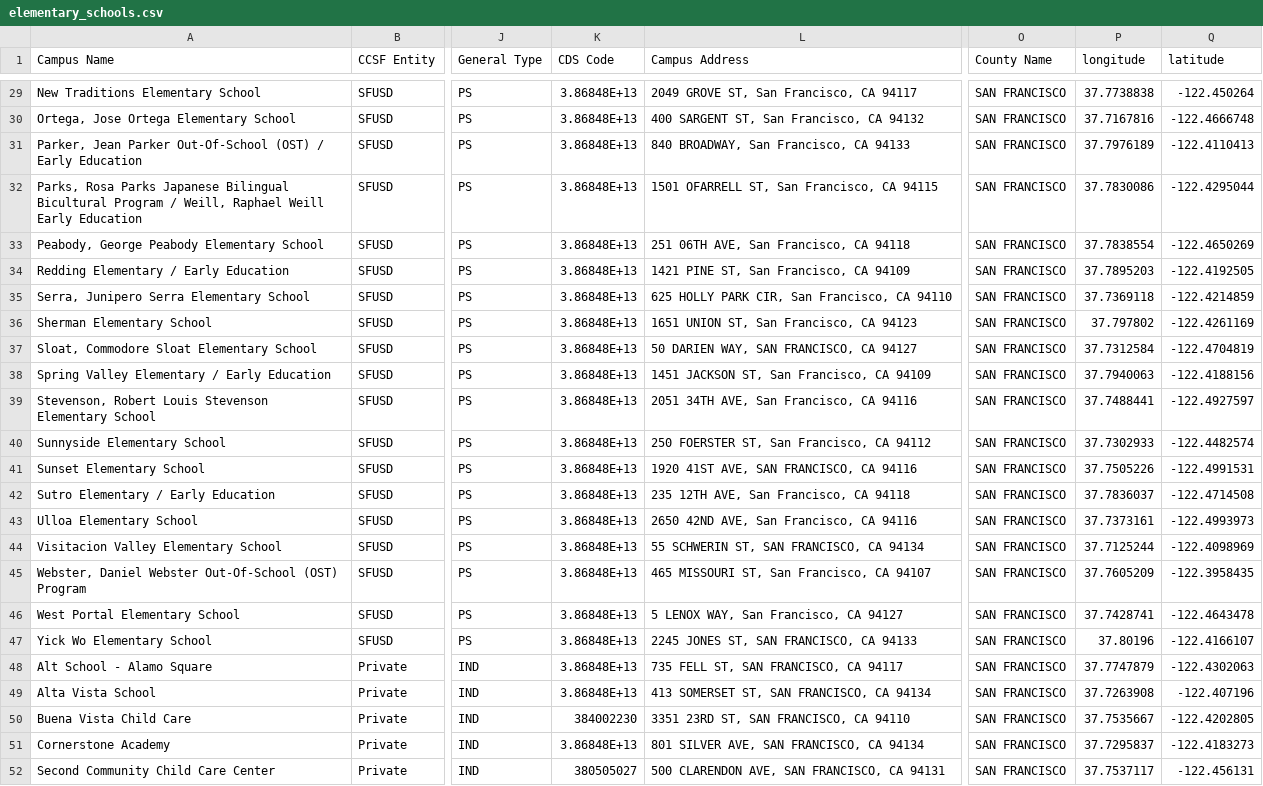
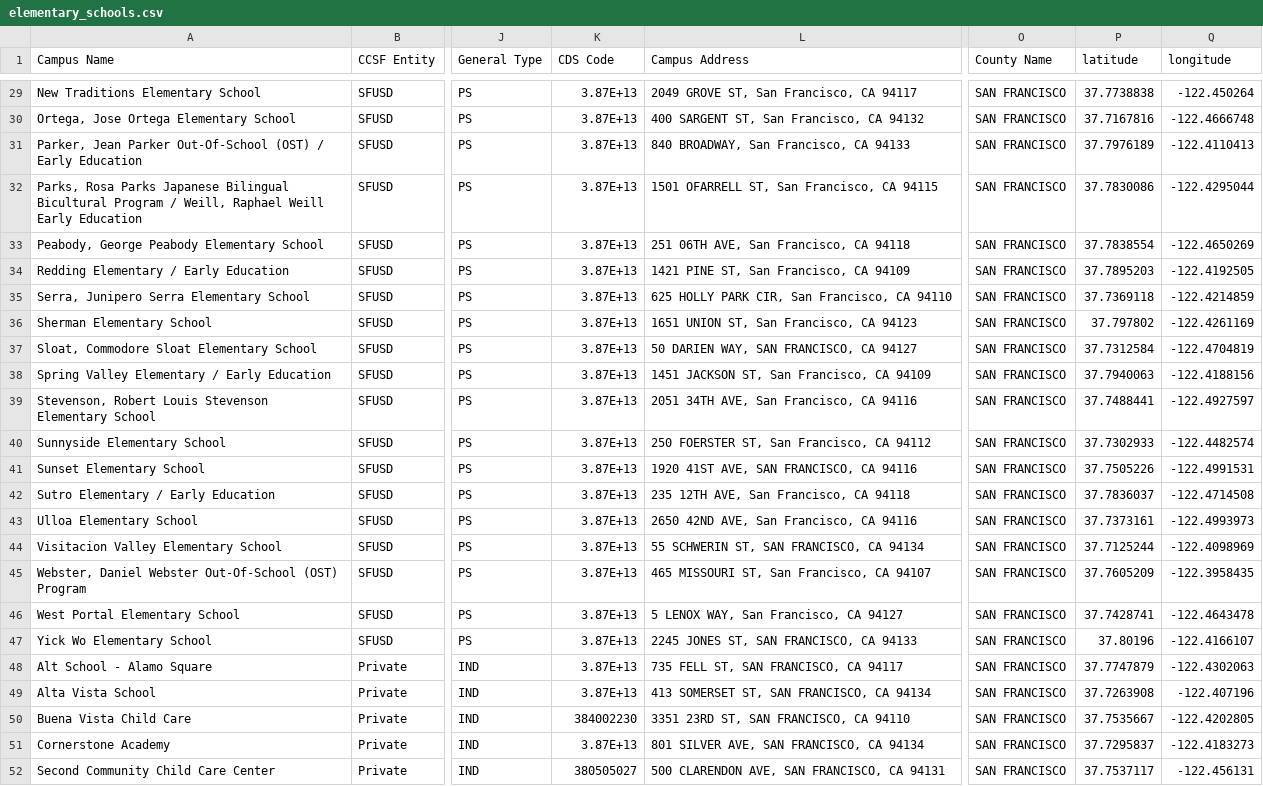
Before and after one commit to crd150/data, a CSV file: elementary_schools.csv, drawn as a sheet; only a part is shown, gaps mark what is left out; the diff covers the shown part only; the diff names each change by its address in the sheet, - before the commit and + after, or states it on an @@ line.

```diff
--- a/elementary_schools.csv
+++ b/elementary_schools.csv
-P1: longitude
+P1: latitude
-Q1: latitude
+Q1: longitude
-K29:K49 (CDS Code): 3.86848E+13
+K29:K49 (CDS Code): 3.87E+13
-K51 (CDS Code): 3.86848E+13
+K51 (CDS Code): 3.87E+13
```
Also changed, not shown: 27 edited cells elsewhere in this file.
